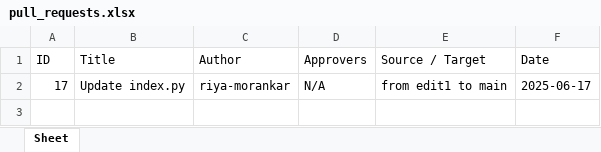
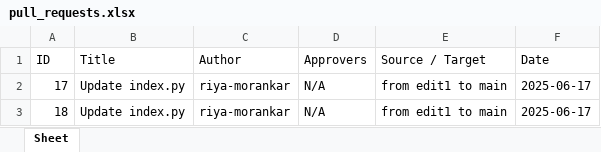
Before and after one commit to riya-morankar/demo, an Excel workbook: pull_requests.xlsx, sheet Sheet, drawn as a sheet; values as stored, in another font and other column widths than the file's, no borders; the diff names each change by its address in the sheet, - before the commit and + after, or states it on an @@ line.

```diff
--- a/pull_requests.xlsx (sheet Sheet)
+++ b/pull_requests.xlsx (sheet Sheet)
+row 3: 18 | Update index.py | riya-morankar | N/A | from edit1 to main | 2025-06-17
```
